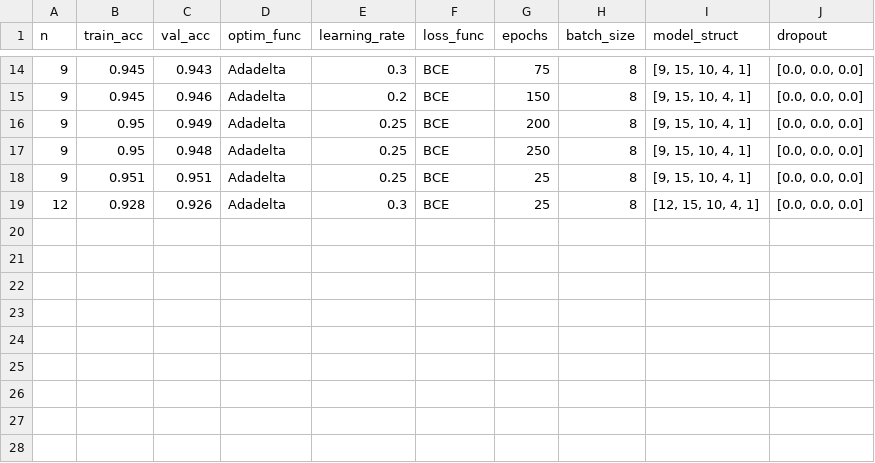
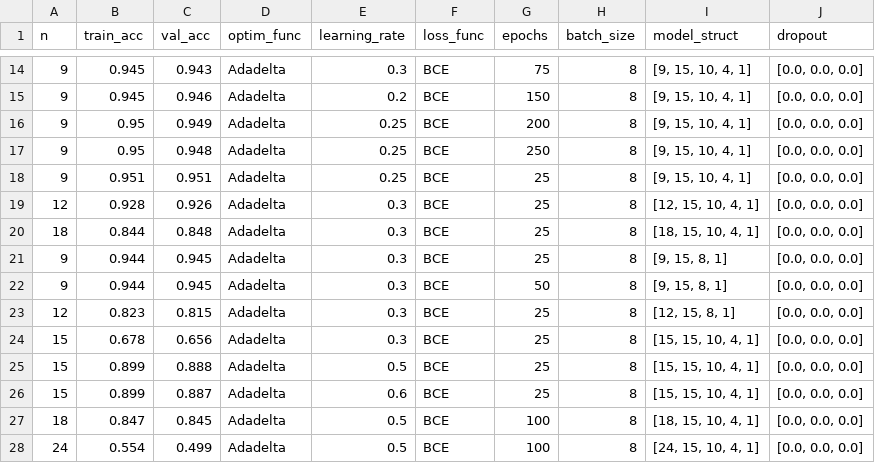
Before and after one commit to KevinGnanaraj/Kryptonite-N, a CSV file: nn_model_record.csv, drawn as a sheet; only a part is shown, gaps mark what is left out.

Commit message:
Latest model record

```diff
--- a/nn_model_record.csv
+++ b/nn_model_record.csv
@@ -19 +19,10 @@ n,train_acc,val_acc,optim_func,learning_rate,loss_func,epochs,batch_size,model_s
 12,0.928,0.926,Adadelta,0.3,BCE,25,8,"[12, 15, 10, 4, 1]","[0.0, 0.0, 0.0]"
+18,0.844,0.848,Adadelta,0.3,BCE,25,8,"[18, 15, 10, 4, 1]","[0.0, 0.0, 0.0]"
+9,0.944,0.945,Adadelta,0.3,BCE,25,8,"[9, 15, 8, 1]","[0.0, 0.0, 0.0]"
+9,0.944,0.945,Adadelta,0.3,BCE,50,8,"[9, 15, 8, 1]","[0.0, 0.0, 0.0]"
+12,0.823,0.815,Adadelta,0.3,BCE,25,8,"[12, 15, 8, 1]","[0.0, 0.0, 0.0]"
+15,0.678,0.656,Adadelta,0.3,BCE,25,8,"[15, 15, 10, 4, 1]","[0.0, 0.0, 0.0]"
+15,0.899,0.888,Adadelta,0.5,BCE,25,8,"[15, 15, 10, 4, 1]","[0.0, 0.0, 0.0]"
+15,0.899,0.887,Adadelta,0.6,BCE,25,8,"[15, 15, 10, 4, 1]","[0.0, 0.0, 0.0]"
+18,0.847,0.845,Adadelta,0.5,BCE,100,8,"[18, 15, 10, 4, 1]","[0.0, 0.0, 0.0]"
+24,0.554,0.499,Adadelta,0.5,BCE,100,8,"[24, 15, 10, 4, 1]","[0.0, 0.0, 0.0]"
```
Also changed, not shown: 1 other file.
